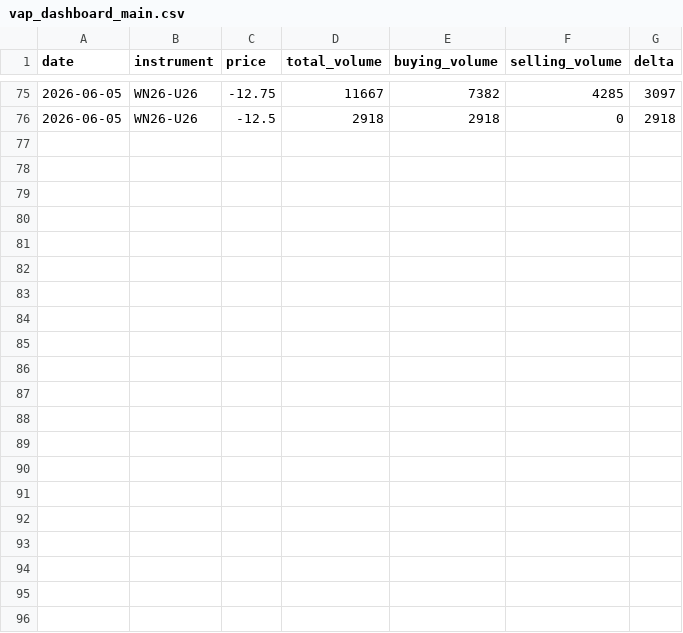
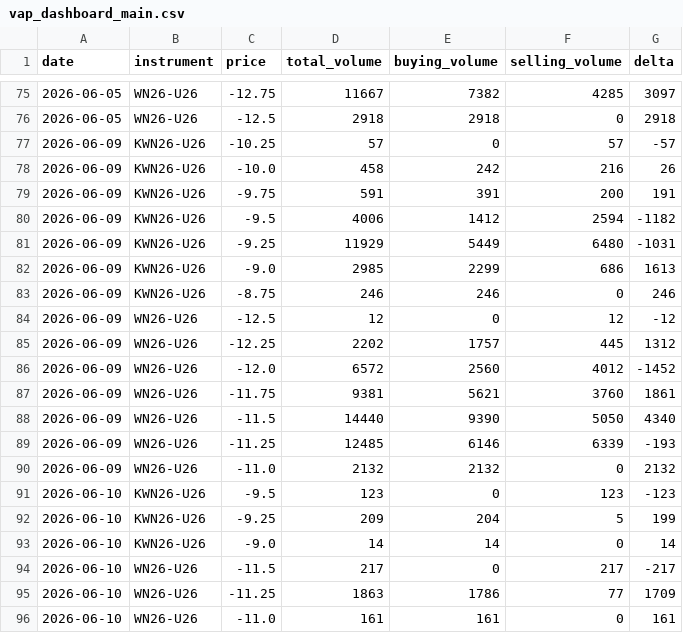
Before and after one commit to anuj-srivastava2024/Vap_dashboard, a CSV file: vap_dashboard_main.csv, drawn as a sheet; only a part is shown, gaps mark what is left out; the diff names each change by its address in the sheet, - before the commit and + after, or states it on an @@ line.

Commit message:
VAP update

```diff
--- a/vap_dashboard_main.csv
+++ b/vap_dashboard_main.csv
+row 77: 2026-06-09 | KWN26-U26 | -10.25 | 57 | 0 | 57 | -57
+row 78: 2026-06-09 | KWN26-U26 | -10.0 | 458 | 242 | 216 | 26
+row 79: 2026-06-09 | KWN26-U26 | -9.75 | 591 | 391 | 200 | 191
+row 80: 2026-06-09 | KWN26-U26 | -9.5 | 4006 | 1412 | 2594 | -1182
+row 81: 2026-06-09 | KWN26-U26 | -9.25 | 11929 | 5449 | 6480 | -1031
+row 82: 2026-06-09 | KWN26-U26 | -9.0 | 2985 | 2299 | 686 | 1613
+row 83: 2026-06-09 | KWN26-U26 | -8.75 | 246 | 246 | 0 | 246
+row 84: 2026-06-09 | WN26-U26 | -12.5 | 12 | 0 | 12 | -12
+row 85: 2026-06-09 | WN26-U26 | -12.25 | 2202 | 1757 | 445 | 1312
+row 86: 2026-06-09 | WN26-U26 | -12.0 | 6572 | 2560 | 4012 | -1452
+row 87: 2026-06-09 | WN26-U26 | -11.75 | 9381 | 5621 | 3760 | 1861
+row 88: 2026-06-09 | WN26-U26 | -11.5 | 14440 | 9390 | 5050 | 4340
+row 89: 2026-06-09 | WN26-U26 | -11.25 | 12485 | 6146 | 6339 | -193
+row 90: 2026-06-09 | WN26-U26 | -11.0 | 2132 | 2132 | 0 | 2132
+row 91: 2026-06-10 | KWN26-U26 | -9.5 | 123 | 0 | 123 | -123
+row 92: 2026-06-10 | KWN26-U26 | -9.25 | 209 | 204 | 5 | 199
+row 93: 2026-06-10 | KWN26-U26 | -9.0 | 14 | 14 | 0 | 14
+row 94: 2026-06-10 | WN26-U26 | -11.5 | 217 | 0 | 217 | -217
+row 95: 2026-06-10 | WN26-U26 | -11.25 | 1863 | 1786 | 77 | 1709
+row 96: 2026-06-10 | WN26-U26 | -11.0 | 161 | 161 | 0 | 161
```
